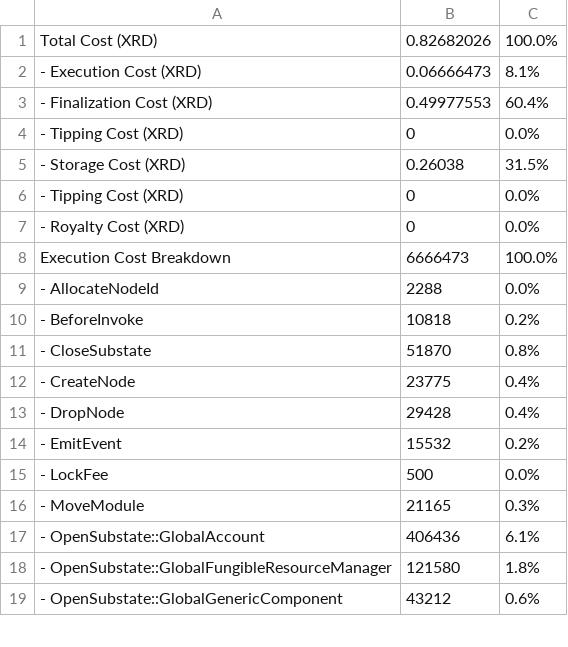
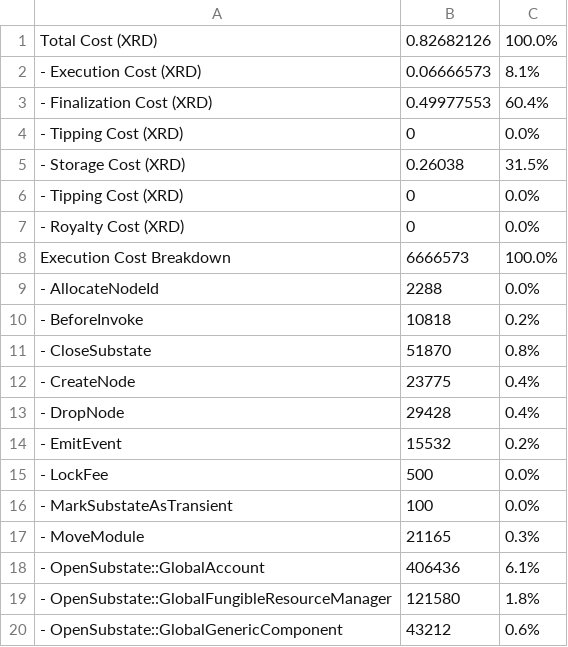
Before and after one commit to radixdlt/radixdlt-scrypto, a CSV file: radix-engine-tests/assets/cost_mint_small_size_nfts_from_manifest.csv, drawn as a sheet; only a part is shown.

```diff
--- a/radix-engine-tests/assets/cost_mint_small_size_nfts_from_manifest.csv
+++ b/radix-engine-tests/assets/cost_mint_small_size_nfts_from_manifest.csv
@@ -1,3 +1,3 @@
-Total Cost (XRD)                                                           ,     0.82682026,    100.0%
-- Execution Cost (XRD)                                                     ,     0.06666473,      8.1%
+Total Cost (XRD)                                                           ,     0.82682126,    100.0%
+- Execution Cost (XRD)                                                     ,     0.06666573,      8.1%
 - Finalization Cost (XRD)                                                  ,     0.49977553,     60.4%
@@ -7,3 +7,3 @@ Total Cost (XRD)                                                           ,
 - Royalty Cost (XRD)                                                       ,              0,      0.0%
-Execution Cost Breakdown                                                   ,        6666473,    100.0%
+Execution Cost Breakdown                                                   ,        6666573,    100.0%
 - AllocateNodeId                                                           ,           2288,      0.0%
@@ -15,2 +15,3 @@ Execution Cost Breakdown                                                   ,
 - LockFee                                                                  ,            500,      0.0%
+- MarkSubstateAsTransient                                                  ,            100,      0.0%
 - MoveModule                                                               ,          21165,      0.3%
```
Also changed, not shown: radix-engine-tests/assets/cost_flash_loan.csv, radix-engine-tests/assets/cost_mint_large_size_nfts_from_manifest.csv, 17 other files.
